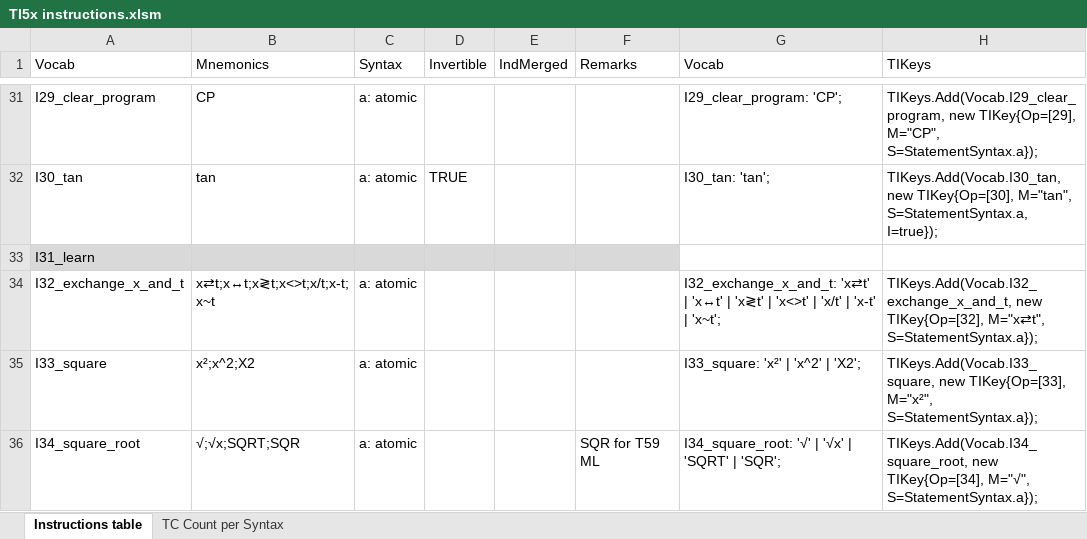
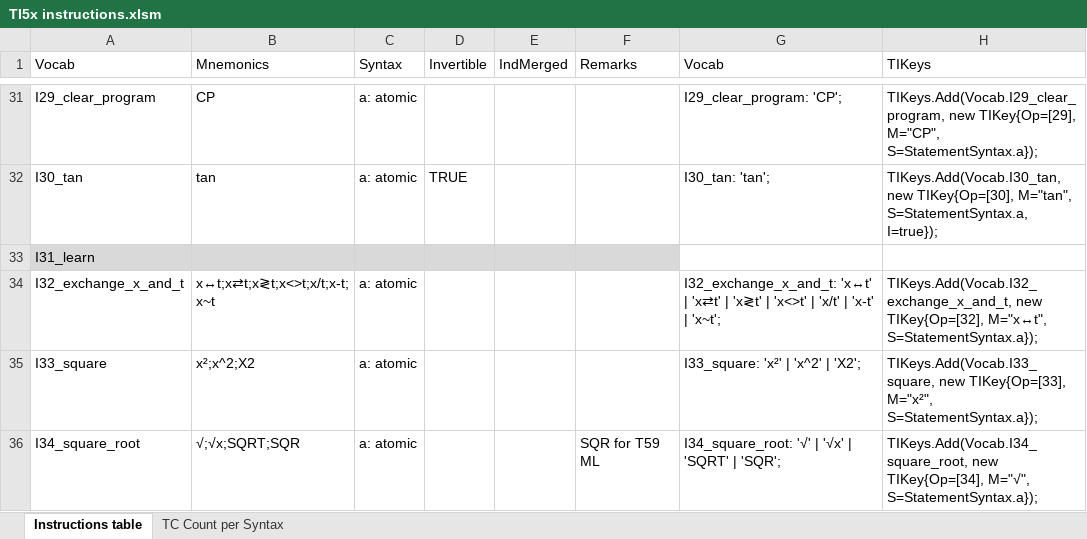
Before and after one commit to FrenchBear/Projects, an Excel workbook: 11_Grammars/Ti Docs/TI5x instructions.xlsm, sheet Instructions table, drawn as a sheet; only a part is shown, gaps mark what is left out; values as stored, in another font and other column widths than the file's, no borders; the diff names each change by its address in the sheet, - before the commit and + after, or states it on an @@ line.

Commit message:
Reformated program Ok, missing numeric keys merge into a number

```diff
--- a/11_Grammars/Ti Docs/TI5x instructions.xlsm (sheet Instructions table)
+++ b/11_Grammars/Ti Docs/TI5x instructions.xlsm (sheet Instructions table)
-B34 (Mnemonics): x⇄t;x↔t;x≷t;x<>t;x/t;x-t;x~t
+B34 (Mnemonics): x↔t;x⇄t;x≷t;x<>t;x/t;x-t;x~t
-G34 (Vocab): I32_exchange_x_and_t: 'x⇄t' | 'x↔t' | 'x≷t'…
+G34 (Vocab): I32_exchange_x_and_t: 'x↔t' | 'x⇄t' | 'x≷t'…
-H34 (TIKeys): …new TIKey{Op=[32], M="x⇄t", S=StatementSyntax.a});
+H34 (TIKeys): …new TIKey{Op=[32], M="x↔t", S=StatementSyntax.a});
```
Also changed, not shown: 5 other files.
